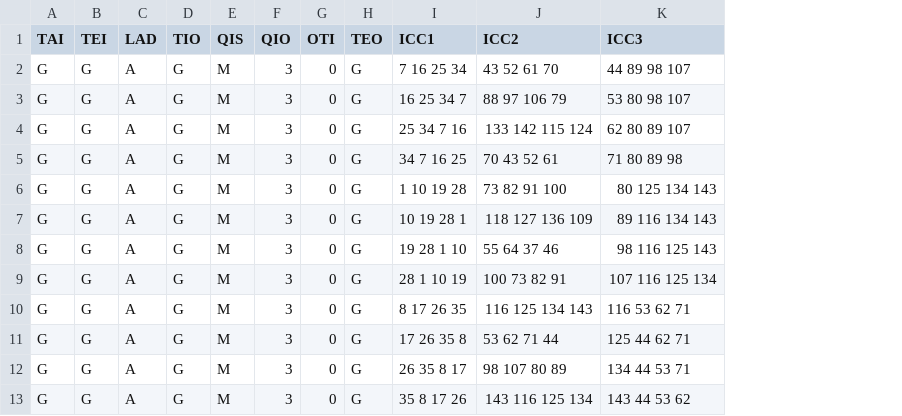
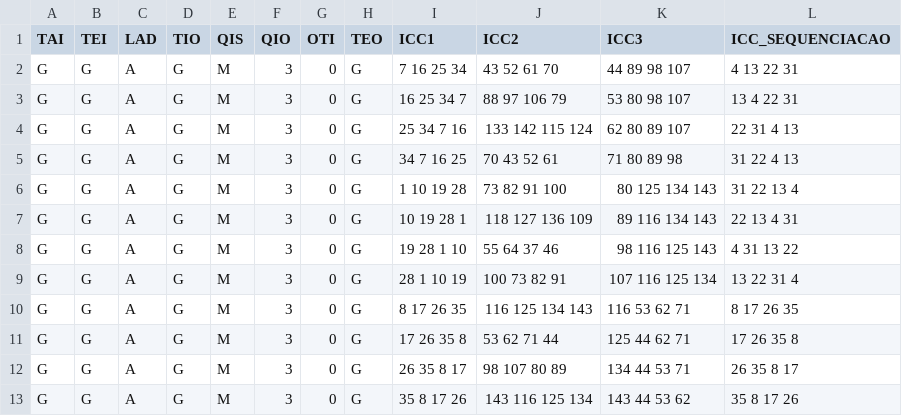
Before and after one commit to mathvalenza/move4math, a CSV file: Public/Sequenciacao/Crianca com Deficiencia/niveis.csv, drawn as a sheet; only a part is shown; the diff names each change by its address in the sheet, - before the commit and + after, or states it on an @@ line.

```diff
--- a/Public/Sequenciacao/Crianca com Deficiencia/niveis.csv
+++ b/Public/Sequenciacao/Crianca com Deficiencia/niveis.csv
+column L (ICC_SEQUENCIACAO), rows 2-13: 4 13 22 31 | 13 4 22 31 | 22 31 4 13 | 31 22 4 13 | 31 22 13 4 | 22 13 4 31 | 4 31 13 22 | 13 22 31 4 | 8 17 26 35 | 17 26 35 8 | 26 35 8 17 | 35 8 17 26
```
Also changed, not shown: Users/1_teste.csv, Users/1_teste_detalhado.csv, 11 other files.
